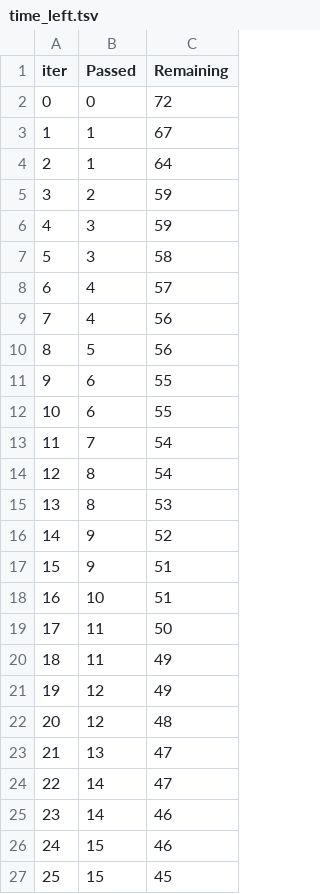
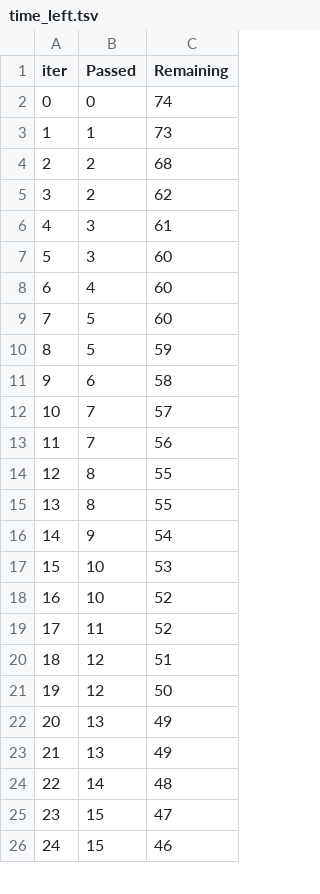
Before and after one commit to MahbubHossainFaisal/Student_Performance_Indicator, a TSV file: catboost_info/time_left.tsv, drawn as a sheet; only a part is shown; removed rows and columns are numbered as before the commit, all else as after; the diff covers the shown part only; the diff names each change by its address in the sheet, - before the commit and + after, or states it on an @@ line.

```diff
--- a/catboost_info/time_left.tsv
+++ b/catboost_info/time_left.tsv
-C2 (Remaining): 72
+C2 (Remaining): 74
-C3 (Remaining): 67
+C3 (Remaining): 73
-row 4: 2 | 1 | 64
@@ column A (iter) renumbered between rows 4 and 50 @@
-C4 (Remaining): 59
+C4 (Remaining): 68
+row 5: 3 | 2 | 62
-C6 (Remaining): 59
+C6 (Remaining): 61
-C7 (Remaining): 58
+C7 (Remaining): 60
-C8 (Remaining): 57
+C8 (Remaining): 60
-row 9: 7 | 4 | 56
-C9 (Remaining): 56
+C9 (Remaining): 60
-row 11: 9 | 6 | 55
+row 10: 8 | 5 | 59
-C11 (Remaining): 55
+C11 (Remaining): 58
-C12 (Remaining): 54
+C12 (Remaining): 57
+row 13: 11 | 7 | 56
-C14 (Remaining): 54
+C14 (Remaining): 55
-C15 (Remaining): 53
+C15 (Remaining): 55
-C16 (Remaining): 52
+C16 (Remaining): 54
-row 17: 15 | 9 | 51
-C17 (Remaining): 51
+C17 (Remaining): 53
-row 19: 17 | 11 | 50
+row 18: 16 | 10 | 52
-C19 (Remaining): 49
+C19 (Remaining): 52
-C20 (Remaining): 49
+C20 (Remaining): 51
-C21 (Remaining): 48
+C21 (Remaining): 50
-C22 (Remaining): 47
+C22 (Remaining): 49
-row 24: 22 | 14 | 47
+row 23: 21 | 13 | 49
-C24 (Remaining): 46
+C24 (Remaining): 48
+row 25: 23 | 15 | 47
-row 27: 25 | 15 | 45
```
Also changed, not shown: 4 added rows, 3 removed rows and 28 edited cells elsewhere in this file, 8 other files.
